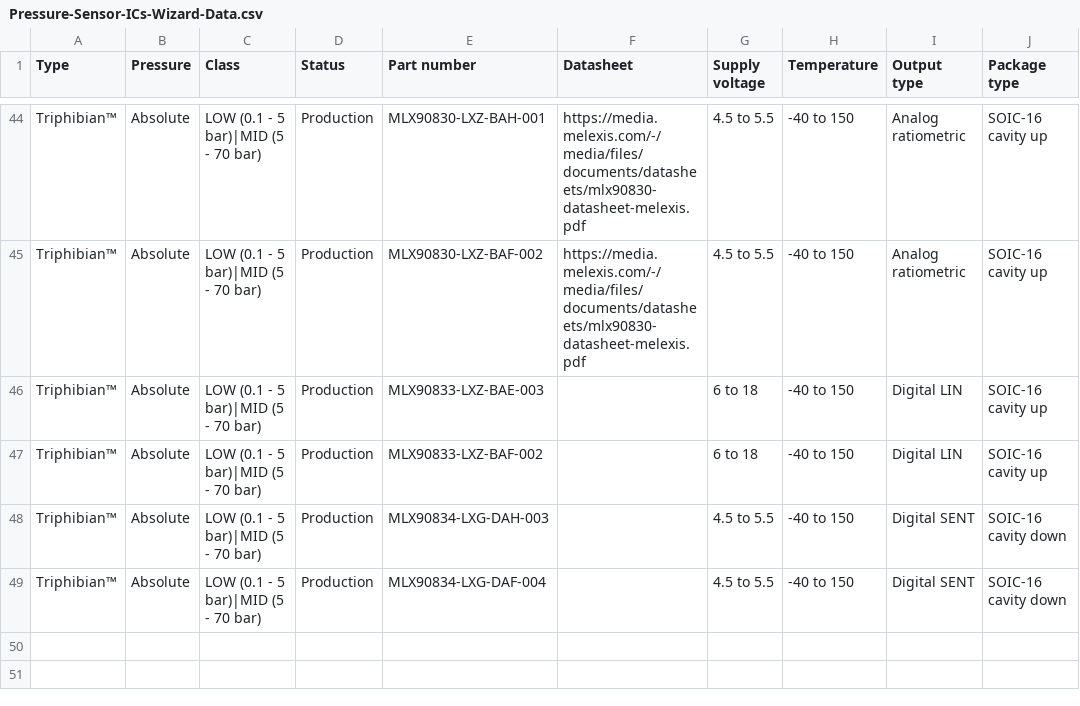
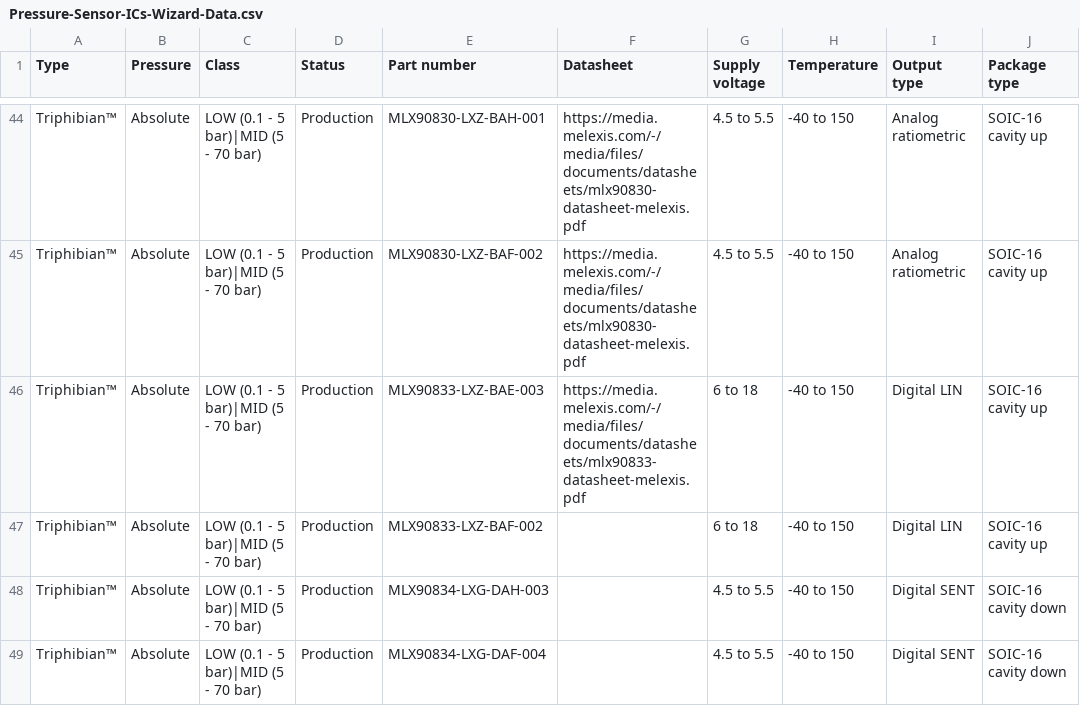
Before and after one commit to MelexisBC/Wizard--Pressure-Sensor-ICs-Data, a CSV file: Pressure-Sensor-ICs-Wizard-Data.csv, drawn as a sheet; only a part is shown, gaps mark what is left out; the diff names each change by its address in the sheet, - before the commit and + after, or states it on an @@ line.

Commit message:
Wizard - Pressure sensor ICs - Google sheet updated

```diff
--- a/Pressure-Sensor-ICs-Wizard-Data.csv
+++ b/Pressure-Sensor-ICs-Wizard-Data.csv
-F46 (Datasheet): (empty)
+F46 (Datasheet): https://media.melexis.com/-/media/files/documents/datasheets/mlx90833-datasheet-melexis.pdf
```
